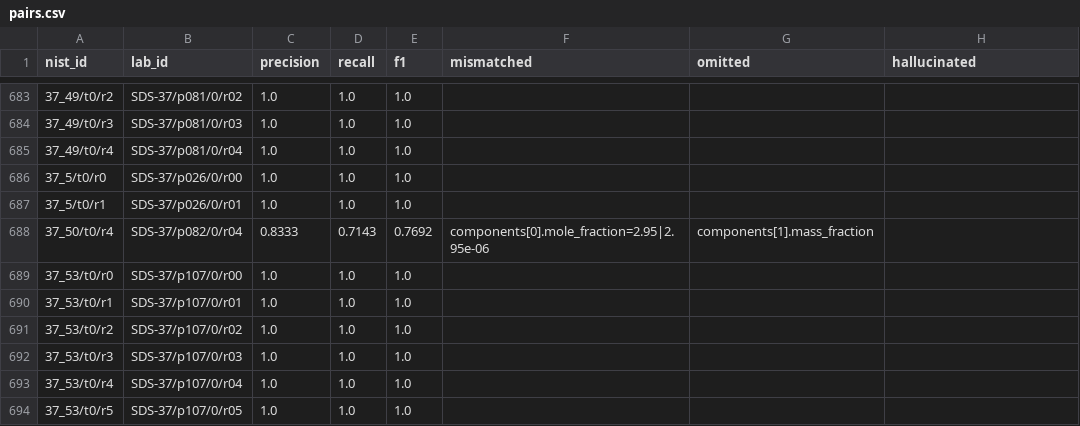
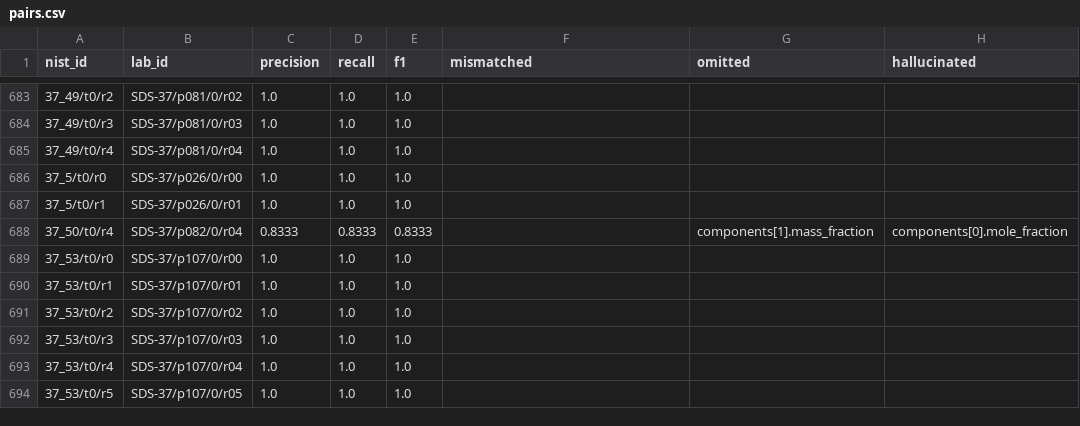
Before and after one commit to briling/SolTractor, a CSV file: data/ground_truth/eval/SDS-37/pairs.csv, drawn as a sheet; only a part is shown, gaps mark what is left out.

Commit message:
compare_entries.py: drop gold fractions above 1 (the crawl's dropped-factor flag) and count them; docs: failure kinds from pairs.csv

```diff
--- a/data/ground_truth/eval/SDS-37/pairs.csv
+++ b/data/ground_truth/eval/SDS-37/pairs.csv
@@ -687,3 +687,3 @@ nist_id,lab_id,precision,recall,f1,mismatched,omitted,hallucinated
 37_5/t0/r1,SDS-37/p026/0/r01,1.0,1.0,1.0,,,
-37_50/t0/r4,SDS-37/p082/0/r04,0.8333,0.7143,0.7692,components[0].mole_fraction=2.95|2.95e-06,components[1].mass_fraction,
+37_50/t0/r4,SDS-37/p082/0/r04,0.8333,0.8333,0.8333,,components[1].mass_fraction,components[0].mole_fraction
 37_53/t0/r0,SDS-37/p107/0/r00,1.0,1.0,1.0,,,
```
Also changed, not shown: data/ground_truth/eval/SDS-37/per_field.csv, data/ground_truth/eval/SDS-38/pairs.csv, 18 other files.
